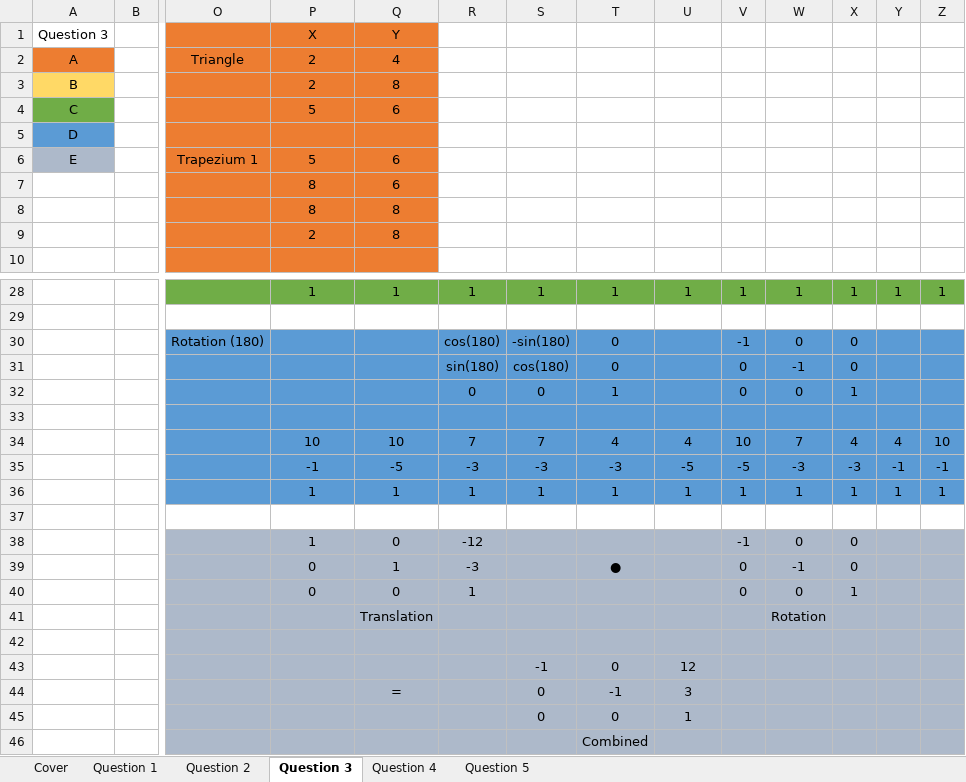
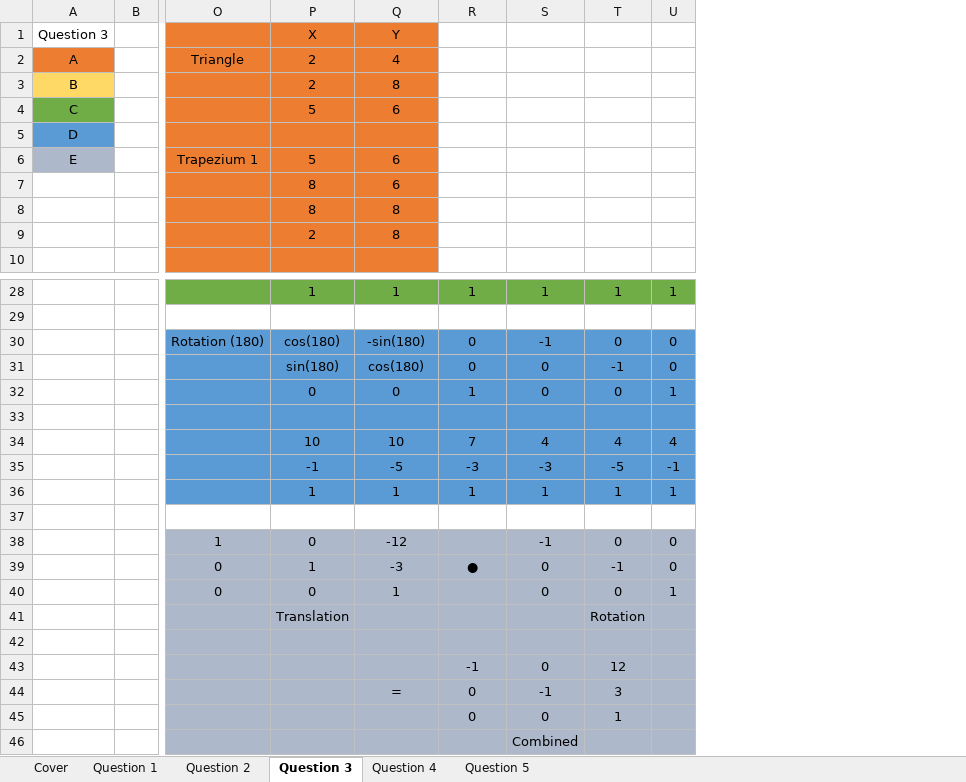
Before and after one commit to FinalFreedom/MathsCoursework, an Excel workbook: Assignment (1).xlsx, sheet Question 3, drawn as a sheet; only a part is shown, gaps mark what is left out; values as stored, in another font and other column widths than the file's, no borders; charts and pictures not drawn; removed rows and columns are numbered as before the commit, all else as after; rows hold the shown columns only; the diff covers the shown part only; the diff names each change by its address in the sheet, - before the commit and + after, or states it on an @@ line.

Commit message:
Amend matrices

```diff
--- a/Assignment (1).xlsx (sheet Question 3)
+++ b/Assignment (1).xlsx (sheet Question 3)
-column S, row 28: 1; rows 34-36: 7 | -3 | 1; rows 43-45: -1 | 0 | 0
-column V, row 28: 1; rows 34-36: 10 | -5 | 1
-column W, row 28: 1; rows 34-36: 7 | -3 | 1
-column X, row 28: 1; rows 34-36: 4 | -3 | 1
-column Z, row 28: 1; rows 34-36: 10 | -1 | 1
-row 30:  |  | Rotation (180) |  |  | cos(180) | -sin(180) | 0 |  | -1 | 0 | 0
-row 31:  |  |  |  |  | sin(180) | cos(180) | 0 |  | 0 | -1 | 0
-row 32:  |  |  |  |  | 0 | 0 | 1 |  | 0 | 0 | 1
+row 30:  |  | Rotation (180) | cos(180) | -sin(180) | 0 | -1 | 0 | 0
+row 31:  |  |  | sin(180) | cos(180) | 0 | 0 | -1 | 0
+row 32:  |  |  | 0 | 0 | 1 | 0 | 0 | 1
-row 38:  |  |  | 1 | 0 | -12 |  |  |  | -1 | 0 | 0
-row 39:  |  |  | 0 | 1 | -3 |  | ● |  | 0 | -1 | 0
-row 40:  |  |  | 0 | 0 | 1 |  |  |  | 0 | 0 | 1
-row 41:  |  |  |  | Translation |  |  |  |  |  | Rotation
+row 38:  |  | 1 | 0 | -12 |  | -1 | 0 | 0
+row 39:  |  | 0 | 1 | -3 | ● | 0 | -1 | 0
+row 40:  |  | 0 | 0 | 1 |  | 0 | 0 | 1
+row 41:  |  |  | Translation |  |  |  | Rotation
-R43: (empty)
+R43: -1
-R44:R45: (empty)
+R44:R45: 0
```
Also changed, not shown: 1 added row, 1 removed row, 7 edited cells and merged cells elsewhere in this sheet, sheet Question 4, formulas that keep their value, charts or pictures.
